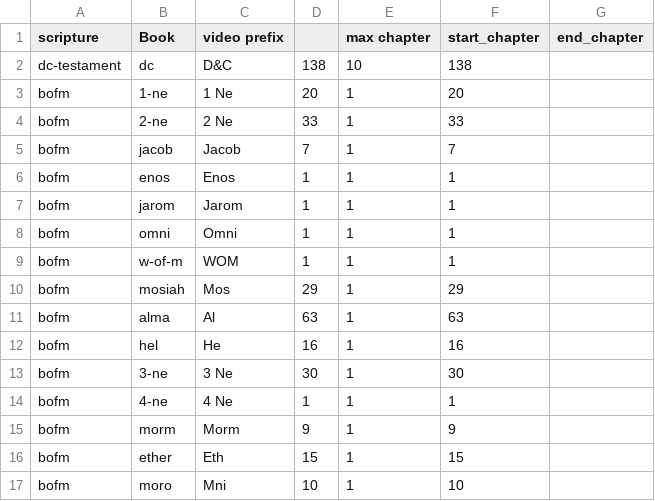
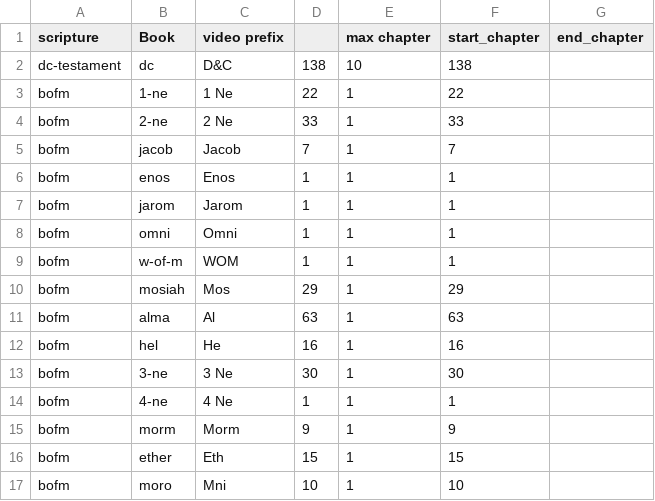
Before and after one commit to nrhint/captioning, a CSV file: Resources/Book List.csv, drawn as a sheet.

```diff
--- a/Resources/Book List.csv
+++ b/Resources/Book List.csv
@@ -2,3 +2,3 @@ scripture   ,Book       ,video prefix,  ,max chapter    ,start_chapter  ,end_cha
 dc-testament,dc         ,D&C            ,138            ,10              ,138
-bofm        ,1-ne       ,1 Ne           ,20             ,1              ,20
+bofm        ,1-ne       ,1 Ne           ,22             ,1              ,22
 bofm        ,2-ne       ,2 Ne           ,33             ,1              ,33
```
Also changed, not shown: Resources/Video URL/1 Ne.csv, 15 other files.
